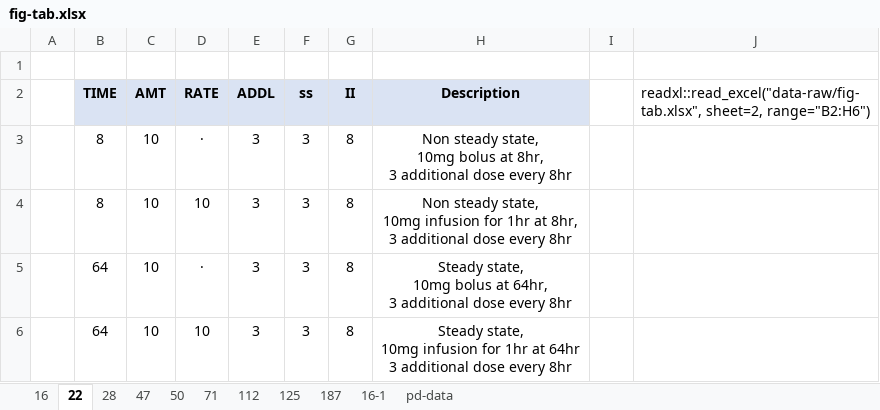
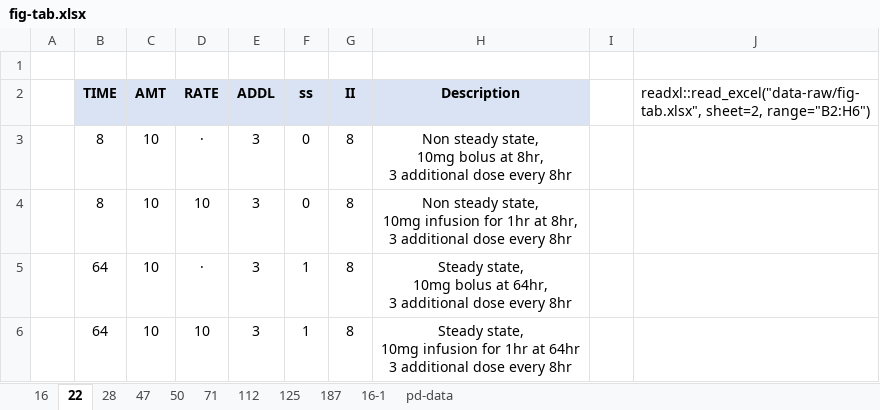
Before and after one commit to pipetcpt/basic, an Excel workbook: data-raw/fig-tab.xlsx, sheet 22, drawn as a sheet; values as stored, in another font and other column widths than the file's, no borders; charts and pictures not drawn; the diff names each change by its address in the sheet, - before the commit and + after, or states it on an @@ line.

```diff
--- a/data-raw/fig-tab.xlsx (sheet 22)
+++ b/data-raw/fig-tab.xlsx (sheet 22)
-F3:F4 (ss): 3
+F3:F4 (ss): 0
-F5:F6 (ss): 3
+F5:F6 (ss): 1
```
Also changed, not shown: 29 other files.
